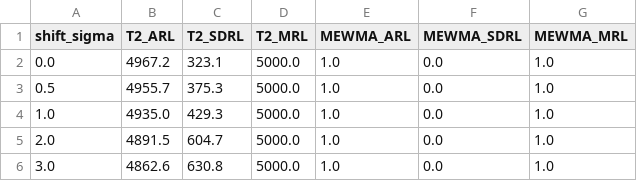
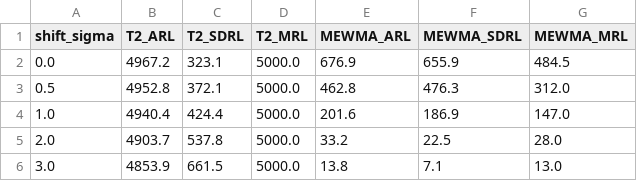
Before and after one commit to krishbansal-2205/secom-mspc, a CSV file: outputs/tables/arl_comparison_table.csv, drawn as a sheet.

Commit message:
Enhance data preprocessing, analysis, and reporting
- Updated SECOMCleaner to store feature names used during imputation for better alignment in subsequent transformations.
- Modified ExploratoryDataAnalysis to use observed=False in groupby for accurate defect rate calculations.
- Adjusted test threshold in TestT2InControlARL to reflect more realistic expectations for ARL₀.
- Improved error handling in ReportGenerator to catch OSError in addition to FileNotFoundError when reading files.

```diff
--- a/outputs/tables/arl_comparison_table.csv
+++ b/outputs/tables/arl_comparison_table.csv
@@ -1,6 +1,6 @@
 shift_sigma,T2_ARL,T2_SDRL,T2_MRL,MEWMA_ARL,MEWMA_SDRL,MEWMA_MRL
-0.0,4967.2,323.1,5000.0,1.0,0.0,1.0
-0.5,4955.7,375.3,5000.0,1.0,0.0,1.0
-1.0,4935.0,429.3,5000.0,1.0,0.0,1.0
-2.0,4891.5,604.7,5000.0,1.0,0.0,1.0
-3.0,4862.6,630.8,5000.0,1.0,0.0,1.0
+0.0,4967.2,323.1,5000.0,676.9,655.9,484.5
+0.5,4952.8,372.1,5000.0,462.8,476.3,312.0
+1.0,4940.4,424.4,5000.0,201.6,186.9,147.0
+2.0,4903.7,537.8,5000.0,33.2,22.5,28.0
+3.0,4853.9,661.5,5000.0,13.8,7.1,13.0
```
Also changed, not shown: 27 other files.
